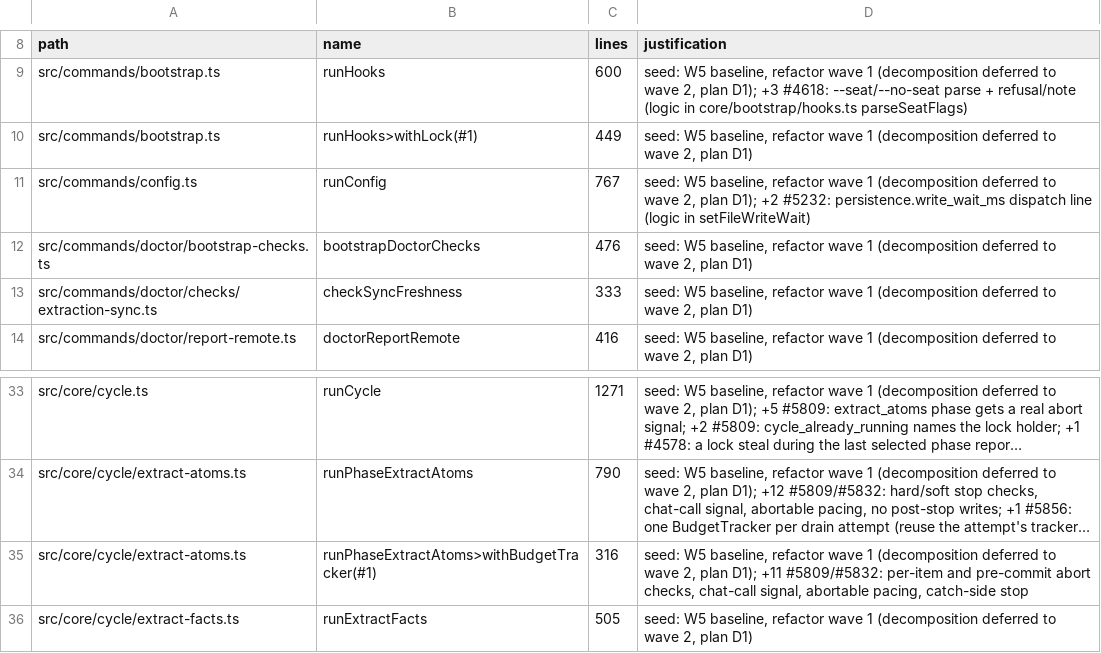
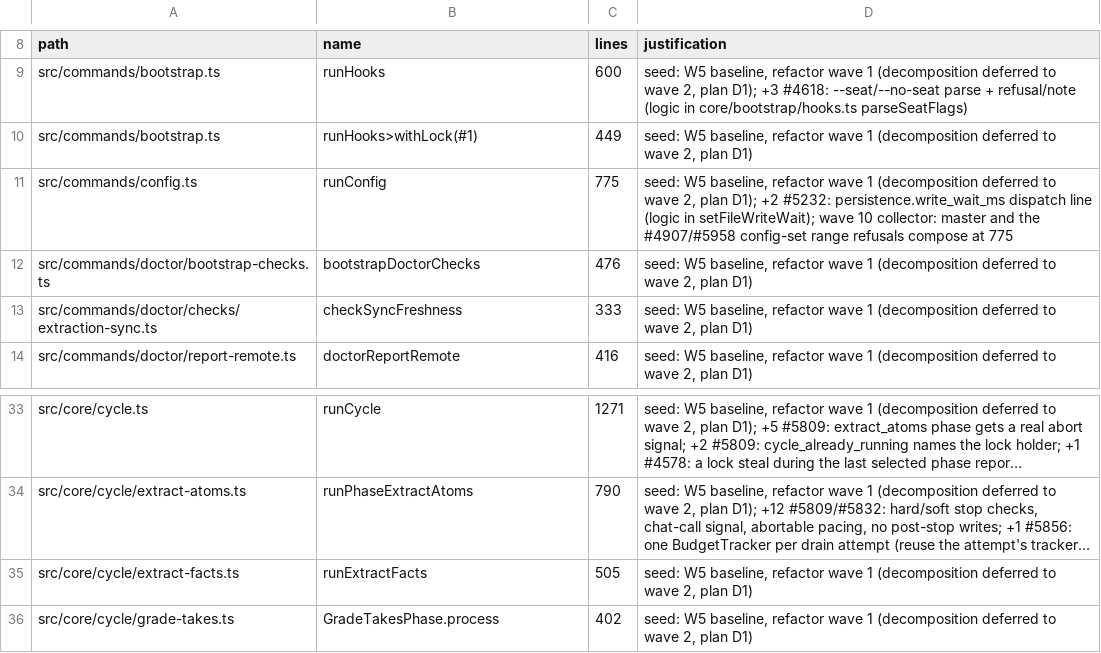
Before and after one commit to BeatusMomentum/gbrain, a TSV file: scripts/function-size-baseline.tsv, drawn as a sheet; only a part is shown, gaps mark what is left out; the shorter side is filled out with more unchanged rows; long unchanged cells end in …; the diff names each change by its address in the sheet, - before the commit and + after, or states it on an @@ line.

Commit message:
chore(wave-10): function-size baseline after the v0.60.95.0 master merge

```diff
--- a/scripts/function-size-baseline.tsv
+++ b/scripts/function-size-baseline.tsv
-C11 (lines): 767
+C11 (lines): 775
-D11 (justification): …(logic in setFileWriteWait)
+D11 (justification): …(logic in setFileWriteWait); wave 10 collector: master and the #4907/#5958 config-set range refusals compose at 775
-row 35: src/core/cycle/extract-atoms.ts | runPhaseExtractAtoms>withBudgetTracker(#1) | 316 | seed: W5 baseline, refactor wave 1 (decomposition deferred to wave 2, plan D1); +11 #5809/#5832: per-item and pre-commit abort checks, chat-call signal, abortable pacing, catch-side stop
```
